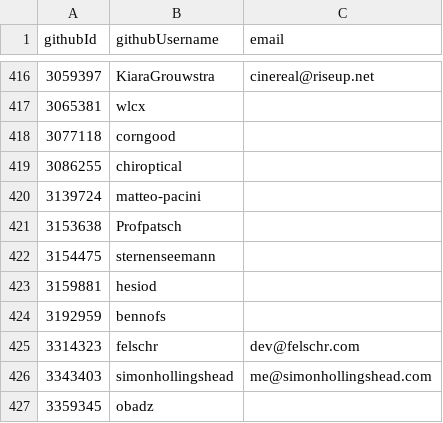
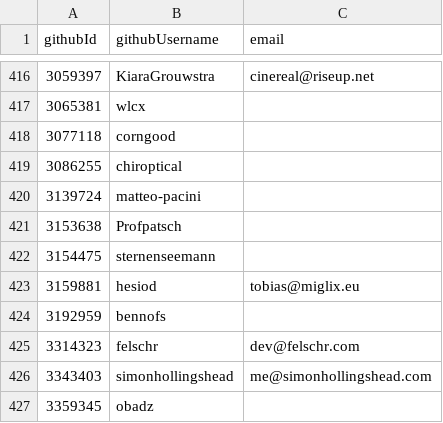
Before and after one commit to niklaskorz/SC-election-2025, a CSV file: eligible.csv, drawn as a sheet; only a part is shown, gaps mark what is left out.

Commit message:
Add email for hesiod

```diff
--- a/eligible.csv
+++ b/eligible.csv
@@ -422,3 +422,3 @@ githubId,githubUsername,email
 3154475,sternenseemann,
-3159881,hesiod,
+3159881,hesiod,tobias@miglix.eu
 3192959,bennofs,
```
